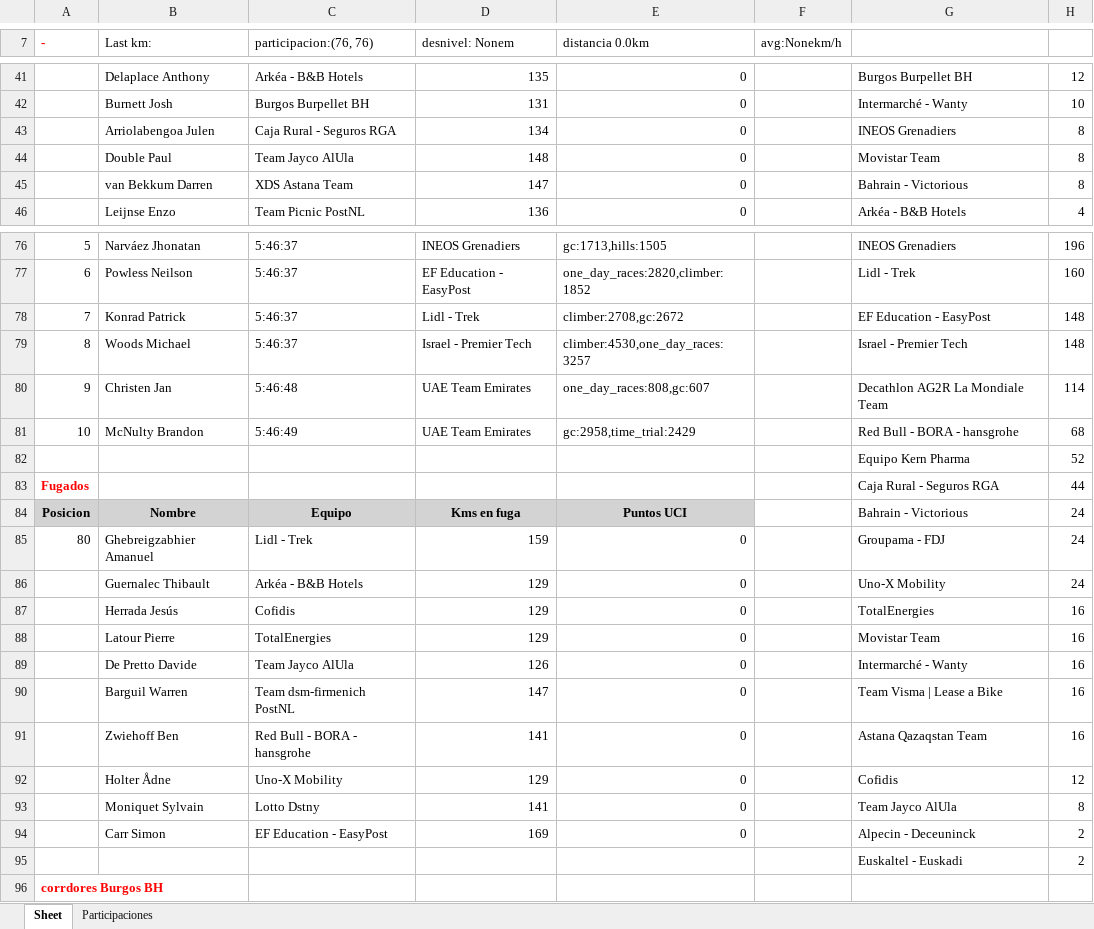
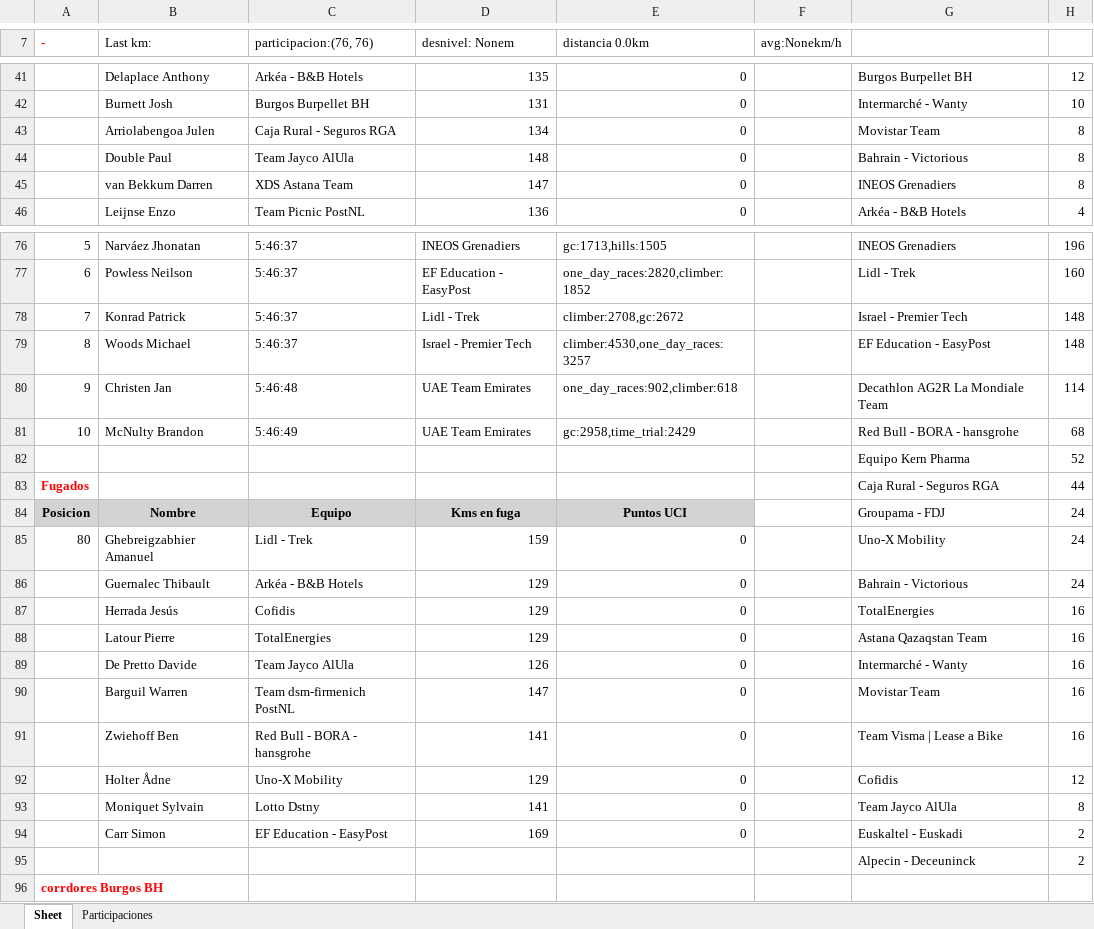
Before and after one commit to dvdem/procyclingstats, an Excel workbook: data/HISTORIA_Donostia_San_Sebastian_Klasikoa.xlsx, sheet Sheet, drawn as a sheet; only a part is shown, gaps mark what is left out; values as stored, in another font and other column widths than the file's, no borders; charts and pictures not drawn; the diff covers the shown part only; the diff names each change by its address in the sheet, - before the commit and + after, or states it on an @@ line.

```diff
--- a/data/HISTORIA_Donostia_San_Sebastian_Klasikoa.xlsx (sheet Sheet)
+++ b/data/HISTORIA_Donostia_San_Sebastian_Klasikoa.xlsx (sheet Sheet)
-G43: INEOS Grenadiers
+G43: Movistar Team
-G44: Movistar Team
+G44: Bahrain - Victorious
-G45: Bahrain - Victorious
+G45: INEOS Grenadiers
-G78: EF Education - EasyPost
+G78: Israel - Premier Tech
-G79: Israel - Premier Tech
+G79: EF Education - EasyPost
-E80 (distancia 0.0km): one_day_races:808,gc:607
+E80 (distancia 0.0km): one_day_races:902,climber:618
-G84: Bahrain - Victorious
+G84: Groupama - FDJ
-G85: Groupama - FDJ
+G85: Uno-X Mobility
-G86: Uno-X Mobility
+G86: Bahrain - Victorious
-G88: Movistar Team
+G88: Astana Qazaqstan Team
-G90: Team Visma | Lease a Bike
+G90: Movistar Team
-G91: Astana Qazaqstan Team
+G91: Team Visma | Lease a Bike
-G94: Alpecin - Deceuninck
+G94: Euskaltel - Euskadi
-G95: Euskaltel - Euskadi
+G95: Alpecin - Deceuninck
```
Also changed, not shown: 1 moved row and 11 edited cells elsewhere in this sheet, sheet Participaciones, charts or pictures, 13 other files.
